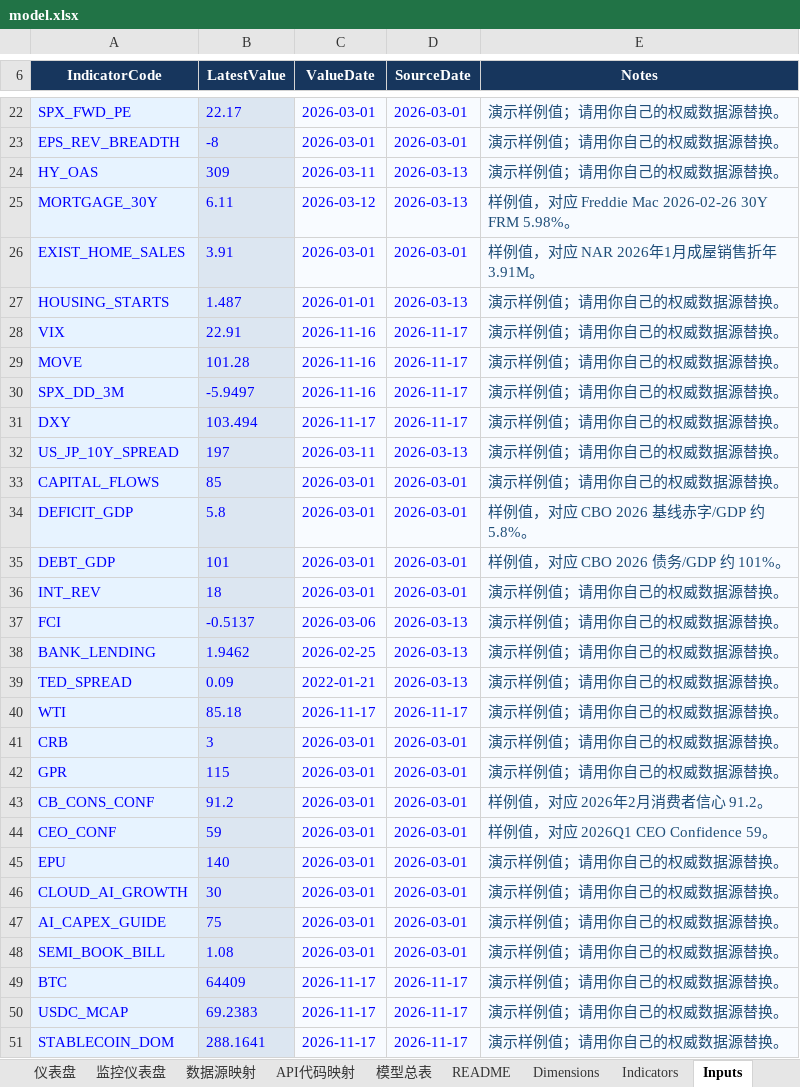
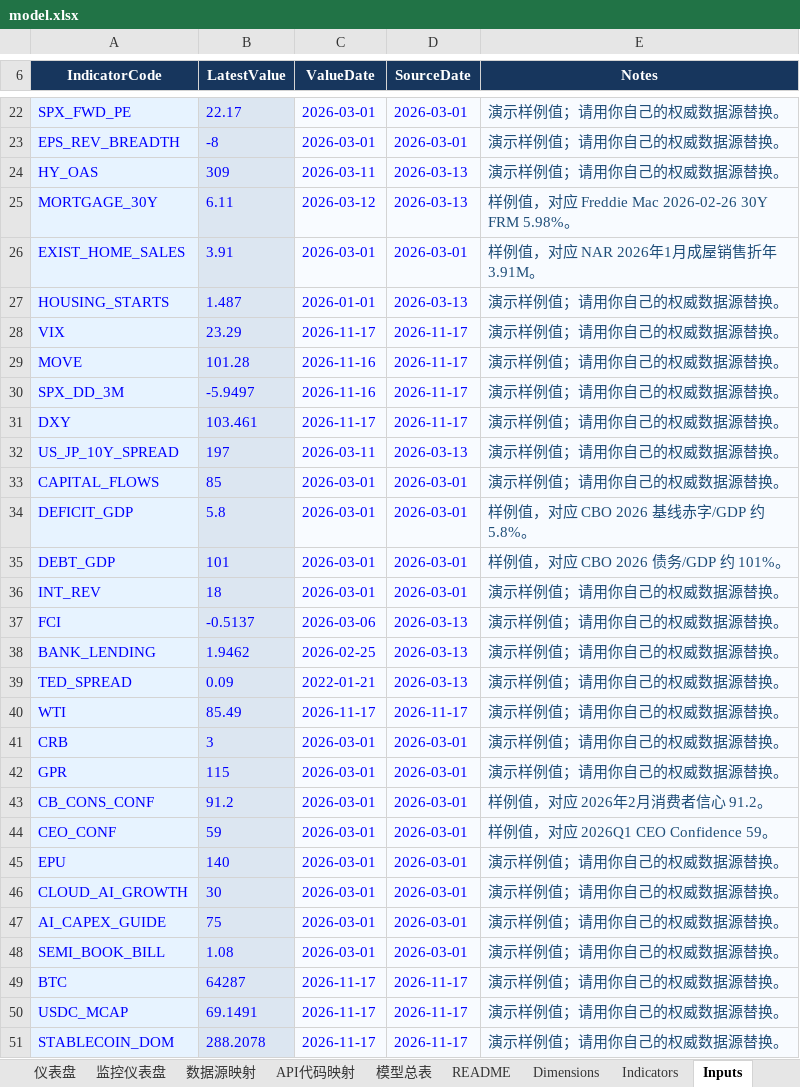
Before and after one commit to Joeyxia/MacoEcoReport, an Excel workbook: model.xlsx, sheet Inputs, drawn as a sheet; only a part is shown, gaps mark what is left out; values as stored, in another font and other column widths than the file's, no borders; the diff names each change by its address in the sheet, - before the commit and + after, or states it on an @@ line.

```diff
--- a/model.xlsx (sheet Inputs)
+++ b/model.xlsx (sheet Inputs)
-B28 (LatestValue): 22.91
+B28 (LatestValue): 23.29
-C28 (ValueDate): 2026-11-16
+C28 (ValueDate): 2026-11-17
-B31 (LatestValue): 103.494
+B31 (LatestValue): 103.461
-B40 (LatestValue): 85.18
+B40 (LatestValue): 85.49
-B49 (LatestValue): 64409
+B49 (LatestValue): 64287
-B50 (LatestValue): 69.2383
+B50 (LatestValue): 69.1491
-B51 (LatestValue): 288.1641
+B51 (LatestValue): 288.2078
```
